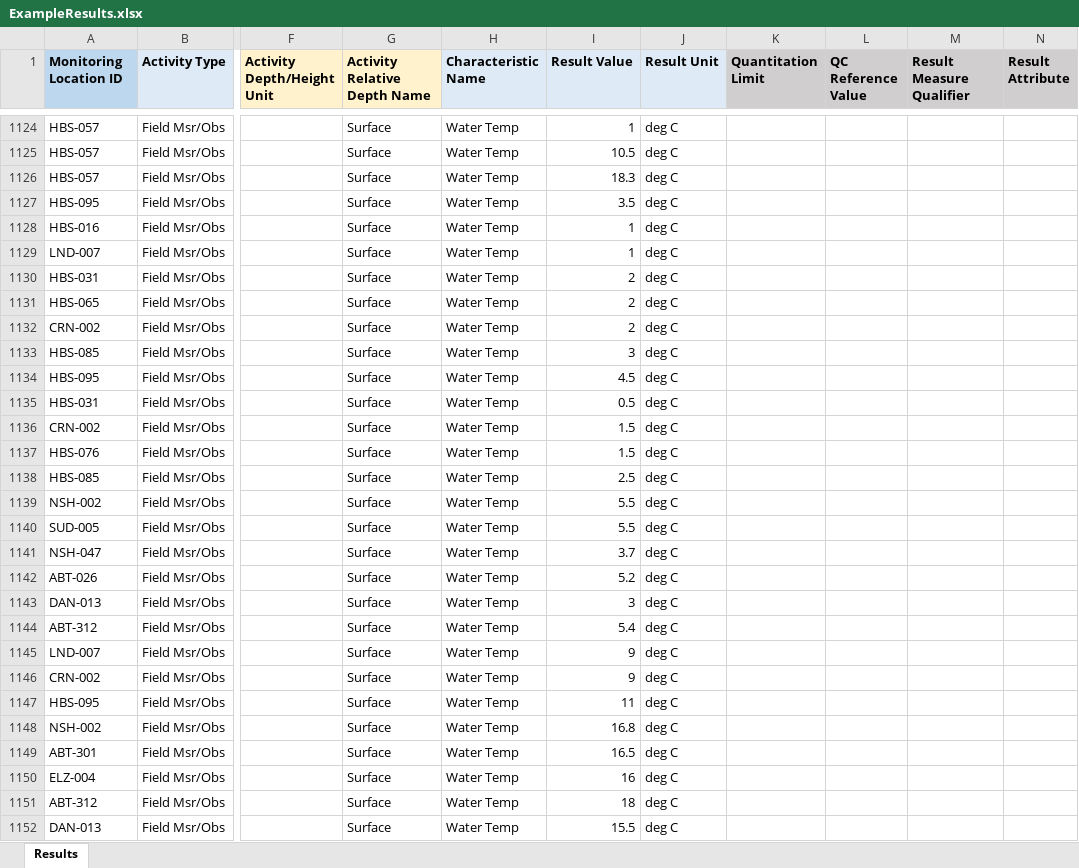
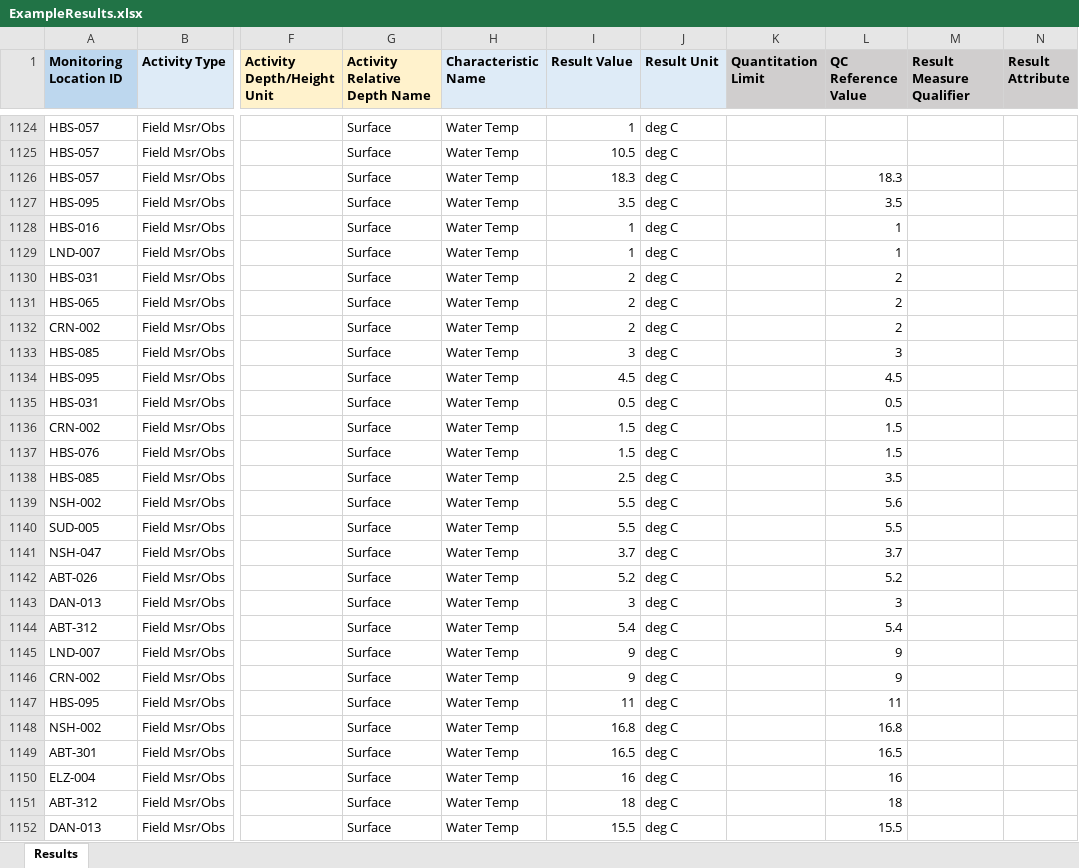
Before and after one commit to massbays-tech/MassWateR, an Excel workbook: inst/extdata/ExampleResults.xlsx, sheet Results, drawn as a sheet; only a part is shown, gaps mark what is left out; values as stored, in another font and other column widths than the file's, no borders; the diff covers the shown part only; the diff names each change by its address in the sheet, - before the commit and + after, or states it on an @@ line.

Commit message:
updating results file 06092022 #19

```diff
--- a/inst/extdata/ExampleResults.xlsx (sheet Results)
+++ b/inst/extdata/ExampleResults.xlsx (sheet Results)
-L1126 (QC Reference Value): (empty)
+L1126 (QC Reference Value): 18.3
-L1127 (QC Reference Value): (empty)
+L1127 (QC Reference Value): 3.5
-L1128:L1129 (QC Reference Value): (empty)
+L1128:L1129 (QC Reference Value): 1
-L1130:L1132 (QC Reference Value): (empty)
+L1130:L1132 (QC Reference Value): 2
-L1133 (QC Reference Value): (empty)
+L1133 (QC Reference Value): 3
-L1134 (QC Reference Value): (empty)
+L1134 (QC Reference Value): 4.5
-L1135 (QC Reference Value): (empty)
+L1135 (QC Reference Value): 0.5
-L1136:L1137 (QC Reference Value): (empty)
+L1136:L1137 (QC Reference Value): 1.5
-L1138 (QC Reference Value): (empty)
+L1138 (QC Reference Value): 3.5
-L1139 (QC Reference Value): (empty)
+L1139 (QC Reference Value): 5.6
-L1140 (QC Reference Value): (empty)
+L1140 (QC Reference Value): 5.5
-L1141 (QC Reference Value): (empty)
+L1141 (QC Reference Value): 3.7
-L1142 (QC Reference Value): (empty)
+L1142 (QC Reference Value): 5.2
-L1143 (QC Reference Value): (empty)
+L1143 (QC Reference Value): 3
-L1144 (QC Reference Value): (empty)
+L1144 (QC Reference Value): 5.4
-L1145:L1146 (QC Reference Value): (empty)
+L1145:L1146 (QC Reference Value): 9
-L1147 (QC Reference Value): (empty)
+L1147 (QC Reference Value): 11
-L1148 (QC Reference Value): (empty)
+L1148 (QC Reference Value): 16.8
-L1149 (QC Reference Value): (empty)
+L1149 (QC Reference Value): 16.5
-L1150 (QC Reference Value): (empty)
+L1150 (QC Reference Value): 16
-L1151 (QC Reference Value): (empty)
+L1151 (QC Reference Value): 18
-L1152 (QC Reference Value): (empty)
+L1152 (QC Reference Value): 15.5
```
Also changed, not shown: 45 added rows, 1 removed row and 30 edited cells elsewhere in this sheet, 2 other files.
